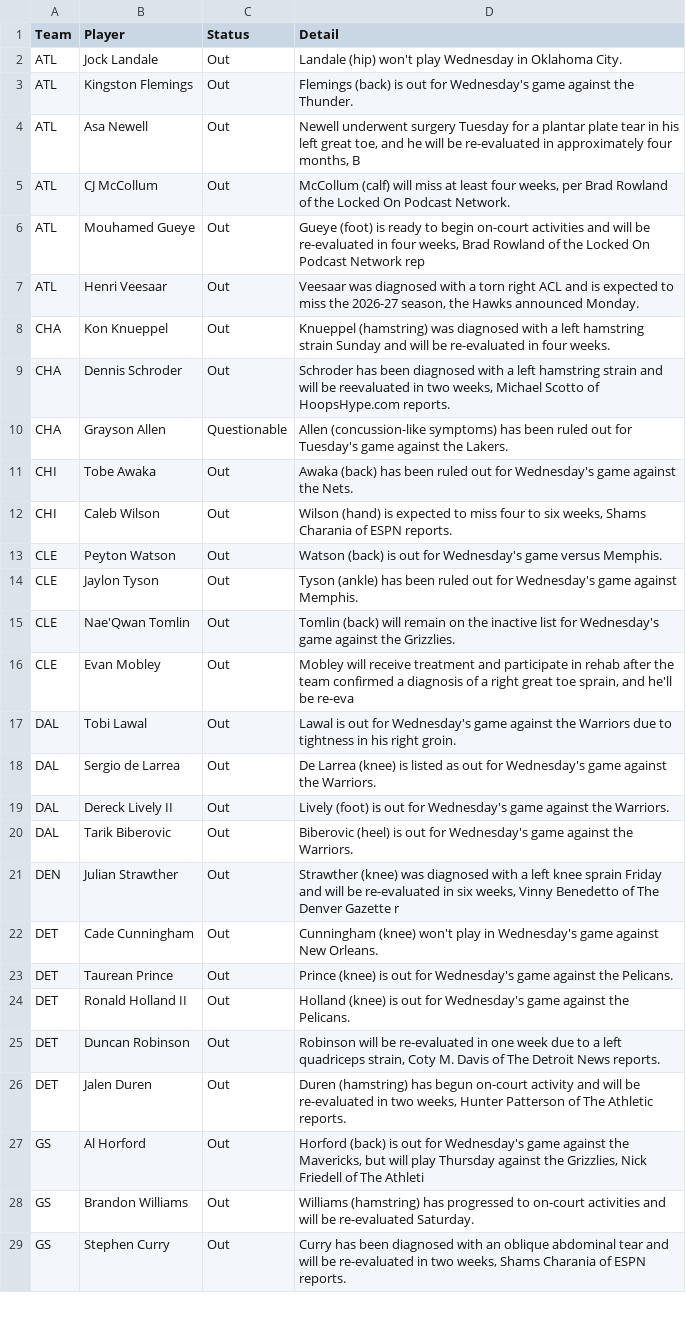
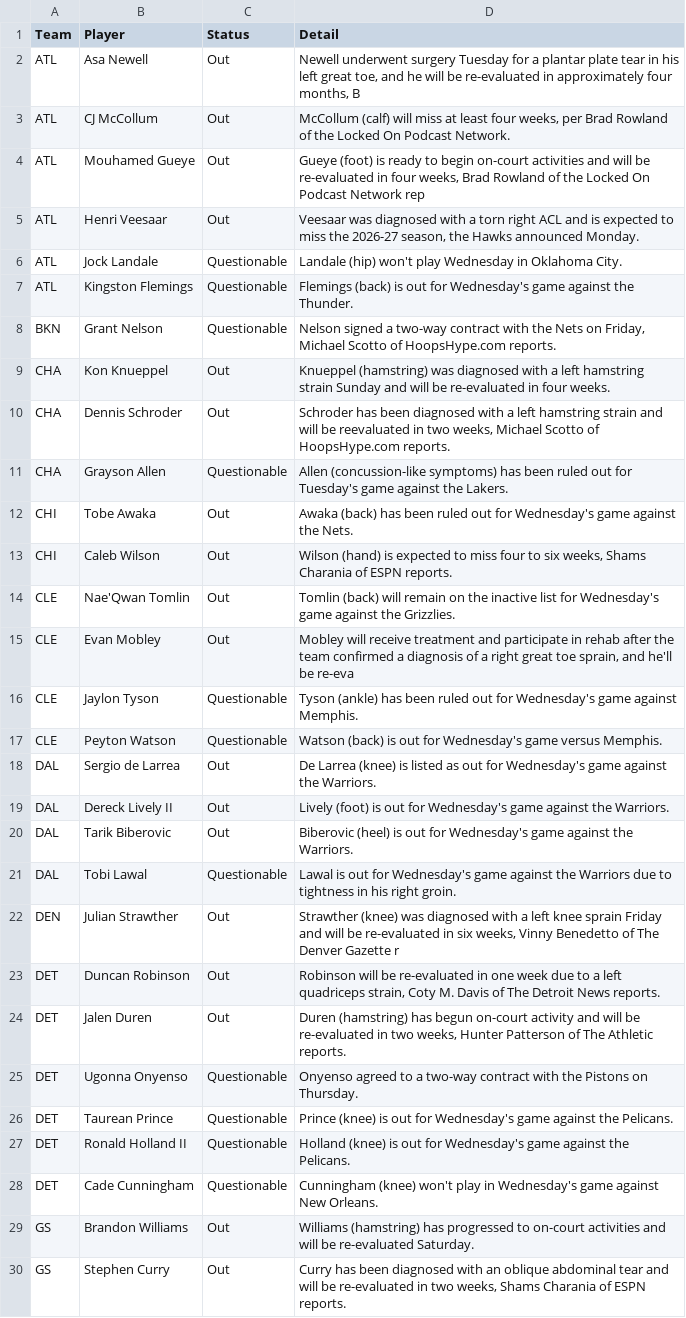
Before and after one commit to ECC370/stats, a CSV file: data/nba_injuries.csv, drawn as a sheet; only a part is shown; the diff covers the shown part only.

```diff
--- a/data/nba_injuries.csv
+++ b/data/nba_injuries.csv
@@ -1,4 +1,2 @@
 Team,Player,Status,Detail
-ATL,Jock Landale,Out,Landale (hip) won't play Wednesday in Oklahoma City.
-ATL,Kingston Flemings,Out,Flemings (back) is out for Wednesday's game against the Thunder.
 ATL,Asa Newell,Out,"Newell underwent surgery Tuesday for a plantar plate tear in his left great toe, and he will be re-evaluated in approximately four months, B"
@@ -7,2 +5,5 @@ ATL,Mouhamed Gueye,Out,"Gueye (foot) is ready to begin on-court activities and w
 ATL,Henri Veesaar,Out,"Veesaar was diagnosed with a torn right ACL and is expected to miss the 2026-27 season, the Hawks announced Monday."
+ATL,Jock Landale,Questionable,Landale (hip) won't play Wednesday in Oklahoma City.
+ATL,Kingston Flemings,Questionable,Flemings (back) is out for Wednesday's game against the Thunder.
+BKN,Grant Nelson,Questionable,"Nelson signed a two-way contract with the Nets on Friday, Michael Scotto of HoopsHype.com reports."
 CHA,Kon Knueppel,Out,Knueppel (hamstring) was diagnosed with a left hamstring strain Sunday and will be re-evaluated in four weeks.
@@ -12,7 +13,6 @@ CHI,Tobe Awaka,Out,Awaka (back) has been ruled out for Wednesday's game against
 CHI,Caleb Wilson,Out,"Wilson (hand) is expected to miss four to six weeks, Shams Charania of ESPN reports."
-CLE,Peyton Watson,Out,Watson (back) is out for Wednesday's game versus Memphis.
-CLE,Jaylon Tyson,Out,Tyson (ankle) has been ruled out for Wednesday's game against Memphis.
 CLE,Nae'Qwan Tomlin,Out,Tomlin (back) will remain on the inactive list for Wednesday's game against the Grizzlies.
 CLE,Evan Mobley,Out,"Mobley will receive treatment and participate in rehab after the team confirmed a diagnosis of a right great toe sprain, and he'll be re-eva"
-DAL,Tobi Lawal,Out,Lawal is out for Wednesday's game against the Warriors due to tightness in his right groin.
+CLE,Jaylon Tyson,Questionable,Tyson (ankle) has been ruled out for Wednesday's game against Memphis.
+CLE,Peyton Watson,Questionable,Watson (back) is out for Wednesday's game versus Memphis.
 DAL,Sergio de Larrea,Out,De Larrea (knee) is listed as out for Wednesday's game against the Warriors.
@@ -20,9 +20,10 @@ DAL,Dereck Lively II,Out,Lively (foot) is out for Wednesday's game against the W
 DAL,Tarik Biberovic,Out,Biberovic (heel) is out for Wednesday's game against the Warriors.
+DAL,Tobi Lawal,Questionable,Lawal is out for Wednesday's game against the Warriors due to tightness in his right groin.
 DEN,Julian Strawther,Out,"Strawther (knee) was diagnosed with a left knee sprain Friday and will be re-evaluated in six weeks, Vinny Benedetto of The Denver Gazette r"
-DET,Cade Cunningham,Out,Cunningham (knee) won't play in Wednesday's game against New Orleans.
-DET,Taurean Prince,Out,Prince (knee) is out for Wednesday's game against the Pelicans.
-DET,Ronald Holland II,Out,Holland (knee) is out for Wednesday's game against the Pelicans.
 DET,Duncan Robinson,Out,"Robinson will be re-evaluated in one week due to a left quadriceps strain, Coty M. Davis of The Detroit News reports."
 DET,Jalen Duren,Out,"Duren (hamstring) has begun on-court activity and will be re-evaluated in two weeks, Hunter Patterson of The Athletic reports."
-GS,Al Horford,Out,"Horford (back) is out for Wednesday's game against the Mavericks, but will play Thursday against the Grizzlies, Nick Friedell of The Athleti"
+DET,Ugonna Onyenso,Questionable,Onyenso agreed to a two-way contract with the Pistons on Thursday.
+DET,Taurean Prince,Questionable,Prince (knee) is out for Wednesday's game against the Pelicans.
+DET,Ronald Holland II,Questionable,Holland (knee) is out for Wednesday's game against the Pelicans.
+DET,Cade Cunningham,Questionable,Cunningham (knee) won't play in Wednesday's game against New Orleans.
 GS,Brandon Williams,Out,Williams (hamstring) has progressed to on-court activities and will be re-evaluated Saturday.
```
Also changed, not shown: 11 added rows, 9 removed rows and 1 edited cell elsewhere in this file, data/nba_safe.csv, data/nba_slate.csv, 7 other files.
